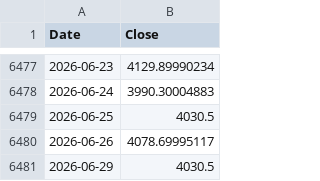
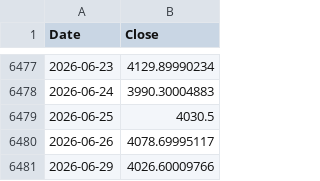
Before and after one commit to rkarim25/Strategy, a CSV file: gold_daily.csv, drawn as a sheet; only a part is shown, gaps mark what is left out.

```diff
--- a/gold_daily.csv
+++ b/gold_daily.csv
@@ -6480,2 +6480,2 @@ Date,Close
 2026-06-26,4078.69995117
-2026-06-29,4030.5
+2026-06-29,4026.60009766
```
Also changed, not shown: 12 other files.
